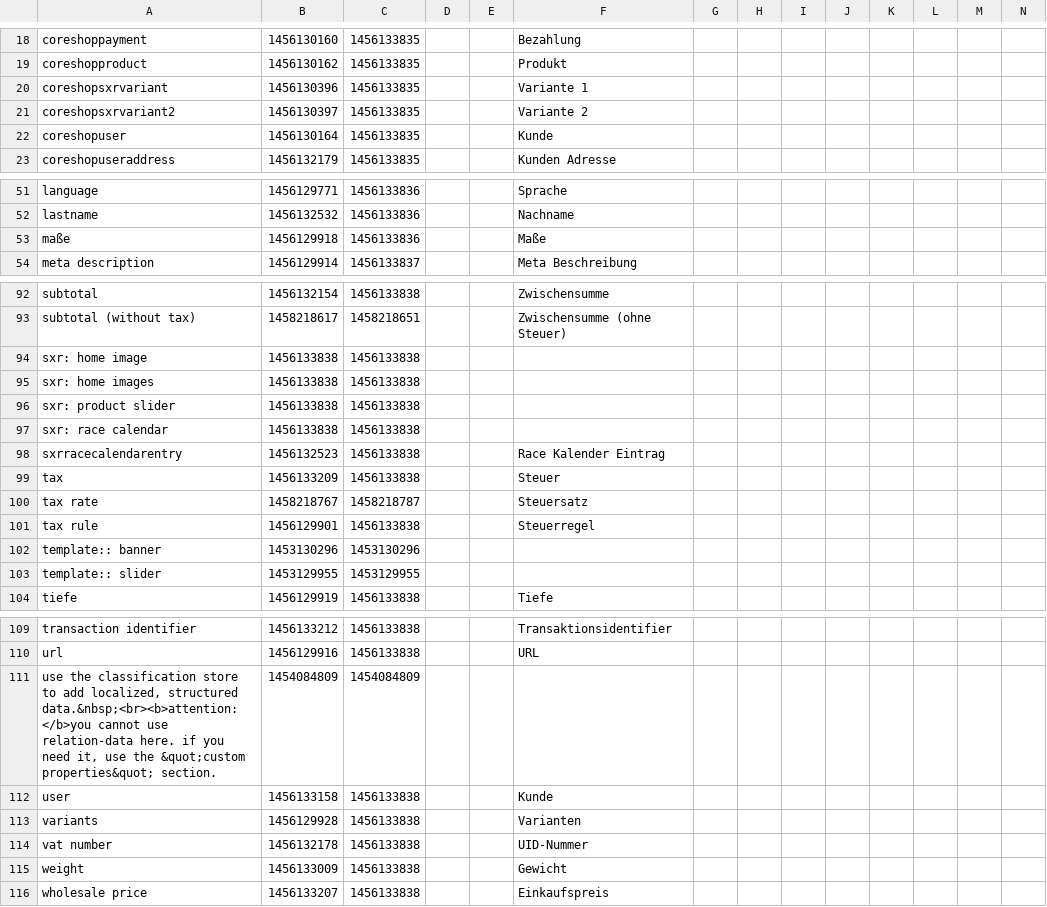
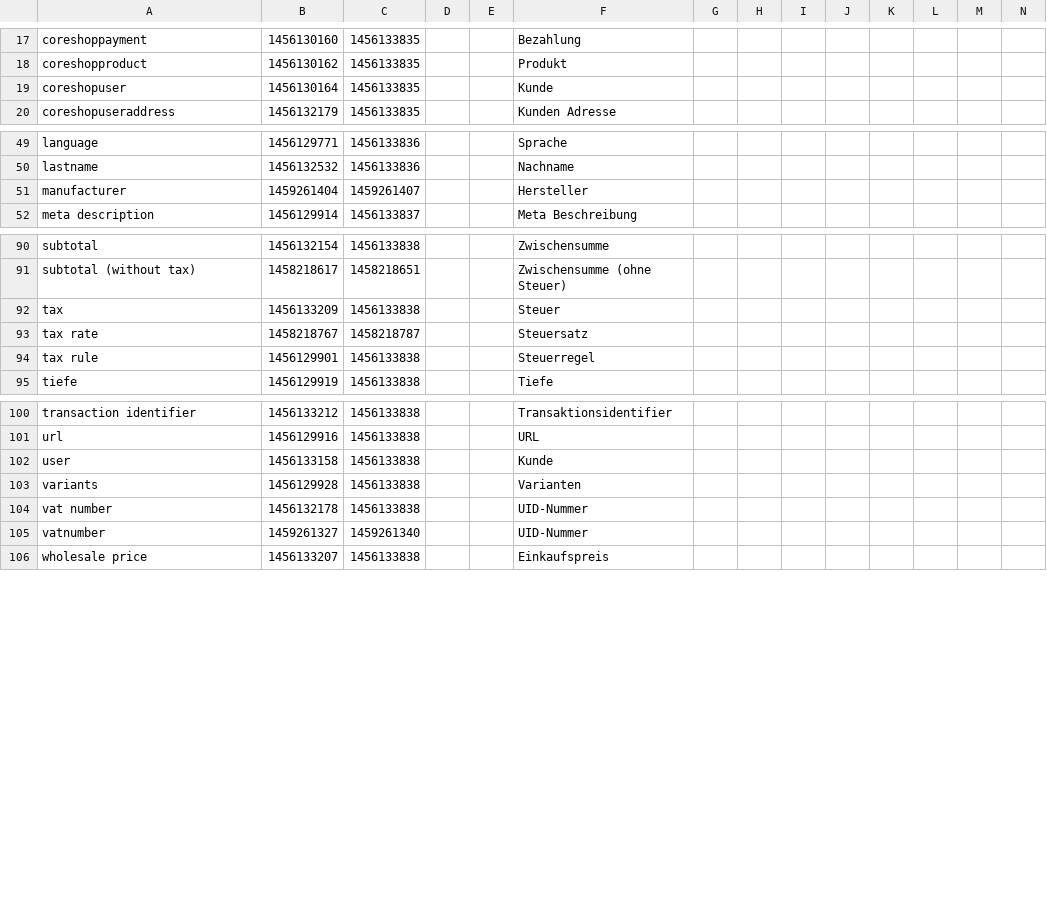
Before and after one commit to coreshop/CoreShop, a CSV file: install/translations/admin.csv, drawn as a sheet; only a part is shown, gaps mark what is left out; removed rows and columns are numbered as before the commit, all else as after; rows hold the shown columns only; the diff covers the shown part only; the diff names each change by its address in the sheet, - before the commit and + after, or states it on an @@ line.

Commit message:
closes #66: add manufacturers

```diff
--- a/install/translations/admin.csv
+++ b/install/translations/admin.csv
-row 20: coreshopsxrvariant | 1456130396 | 1456133835 |  |  | Variante 1
-row 21: coreshopsxrvariant2 | 1456130397 | 1456133835 |  |  | Variante 2
-row 53: maße | 1456129918 | 1456133836 |  |  | Maße
+row 51: manufacturer | 1459261404 | 1459261407 |  |  | Hersteller
-row 94: sxr: home image | 1456133838 | 1456133838
-row 95: sxr: home images | 1456133838 | 1456133838
-row 96: sxr: product slider | 1456133838 | 1456133838
-row 97: sxr: race calendar | 1456133838 | 1456133838
-row 98: sxrracecalendarentry | 1456132523 | 1456133838 |  |  | Race Kalender Eintrag
-row 102: template:: banner | 1453130296 | 1453130296
-row 103: template:: slider | 1453129955 | 1453129955
-row 111: use the classification store to add localized, structured data.&nbsp;<br><b>attention: </b>you cannot use relation-data here. if you need it, use the &quot;custom properties&quot; section. | 1454084809 | 1454084809
-row 115: weight | 1456133009 | 1456133838 |  |  | Gewicht
+row 105: vatnumber | 1459261327 | 1459261340 |  |  | UID-Nummer
```
Also changed, not shown: 1 added row and 1 removed row elsewhere in this file, static/texts/de.csv, static/texts/en.csv, 21 other files.
